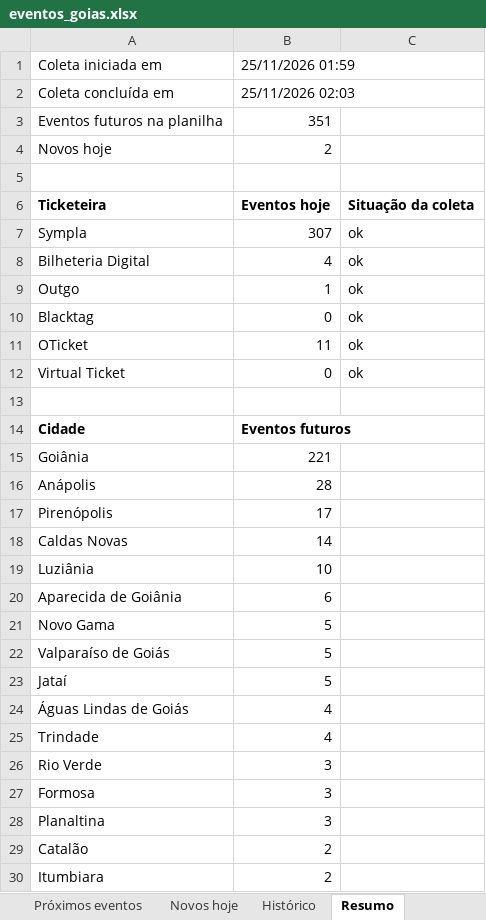
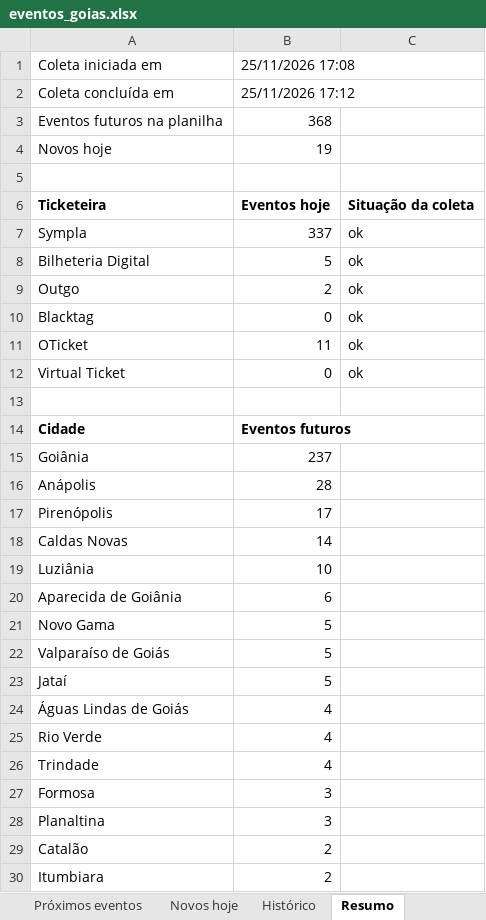
Before and after one commit to rodrigopcviana-lab/eventos-goias, an Excel workbook: saida/eventos_goias.xlsx, sheet Resumo, drawn as a sheet; only a part is shown; values as stored, in another font and other column widths than the file's, no borders; removed rows and columns are numbered as before the commit, all else as after; the diff names each change by its address in the sheet, - before the commit and + after, or states it on an @@ line.

```diff
--- a/saida/eventos_goias.xlsx (sheet Resumo)
+++ b/saida/eventos_goias.xlsx (sheet Resumo)
-B1: 25/11/2026 01:59
+B1: 25/11/2026 17:08
-B2: 25/11/2026 02:03
+B2: 25/11/2026 17:12
-B3: 351
+B3: 368
-B4: 2
+B4: 19
-B7: 307
+B7: 337
-B8: 4
+B8: 5
-B9: 1
+B9: 2
-B15: 221
+B15: 237
+row 25: Rio Verde | 4
-row 26: Rio Verde | 3
```
Also changed, not shown: sheet Histórico, sheet Próximos eventos, sheet Novos hoje, 4 other files.
